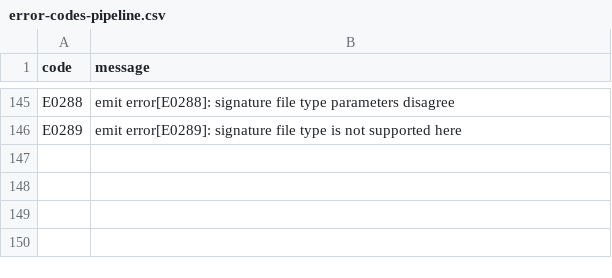
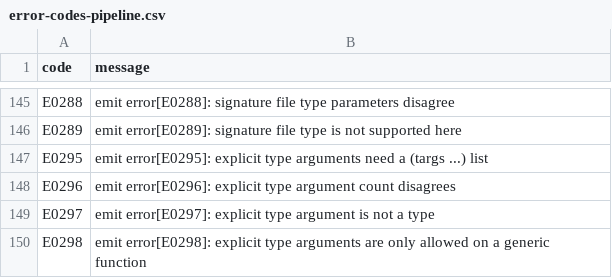
Before and after one commit to mukesh-craft/Flint, a CSV file: docs/error-codes-pipeline.csv, drawn as a sheet; only a part is shown, gaps mark what is left out; the diff names each change by its address in the sheet, - before the commit and + after, or states it on an @@ line.

```diff
--- a/docs/error-codes-pipeline.csv
+++ b/docs/error-codes-pipeline.csv
+row 147: E0295 | emit error[E0295]: explicit type arguments need a (targs ...) list
+row 148: E0296 | emit error[E0296]: explicit type argument count disagrees
+row 149: E0297 | emit error[E0297]: explicit type argument is not a type
+row 150: E0298 | emit error[E0298]: explicit type arguments are only allowed on a generic function
```
Also changed, not shown: docs/error-codes.csv, 47 other files.
